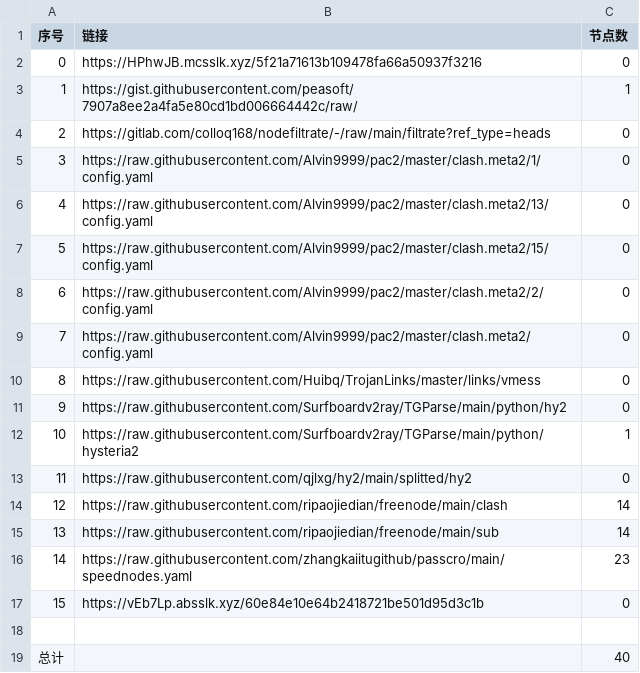
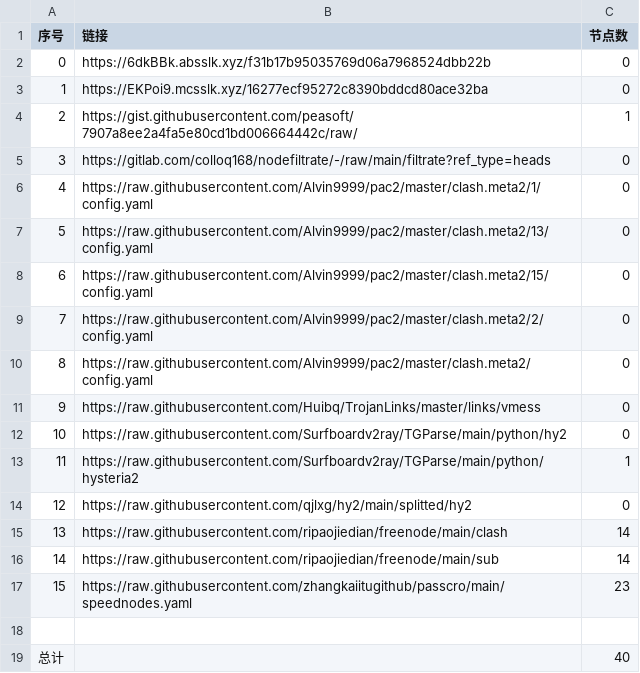
Before and after one commit to gp5061127/NoMoreWalls, a CSV file: list_result.csv, drawn as a sheet; removed rows and columns are numbered as before the commit, all else as after; the diff names each change by its address in the sheet, - before the commit and + after, or states it on an @@ line.

```diff
--- a/list_result.csv
+++ b/list_result.csv
-B2 (链接): https://HPhwJB.mcsslk.xyz/5f21a71613b109478fa66a50937f3216
+B2 (链接): https://6dkBBk.absslk.xyz/f31b17b95035769d06a7968524dbb22b
+row 3: 1 | https://EKPoi9.mcsslk.xyz/16277ecf95272c8390bddcd80ace32ba | 0
@@ column A (序号) renumbered between rows 4 and 17 @@
-row 17: 15 | https://vEb7Lp.absslk.xyz/60e84e10e64b2418721be501d95d3c1b | 0
```
Also changed, not shown: 3 other files.
